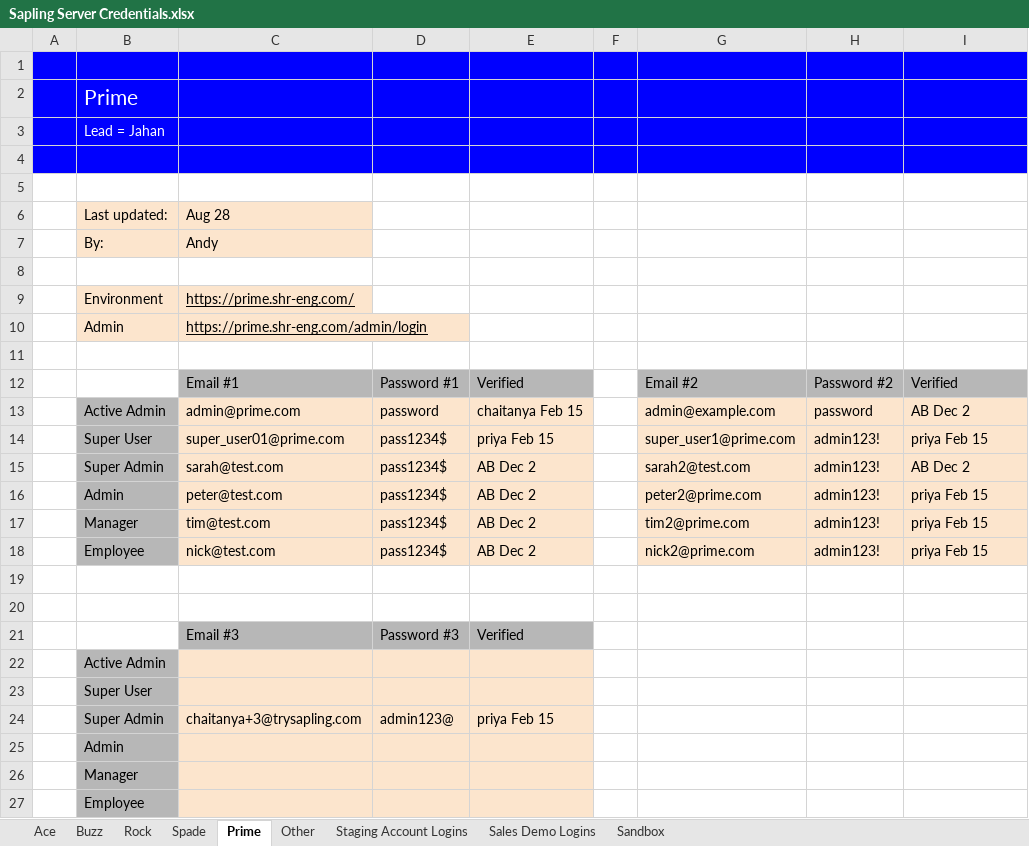
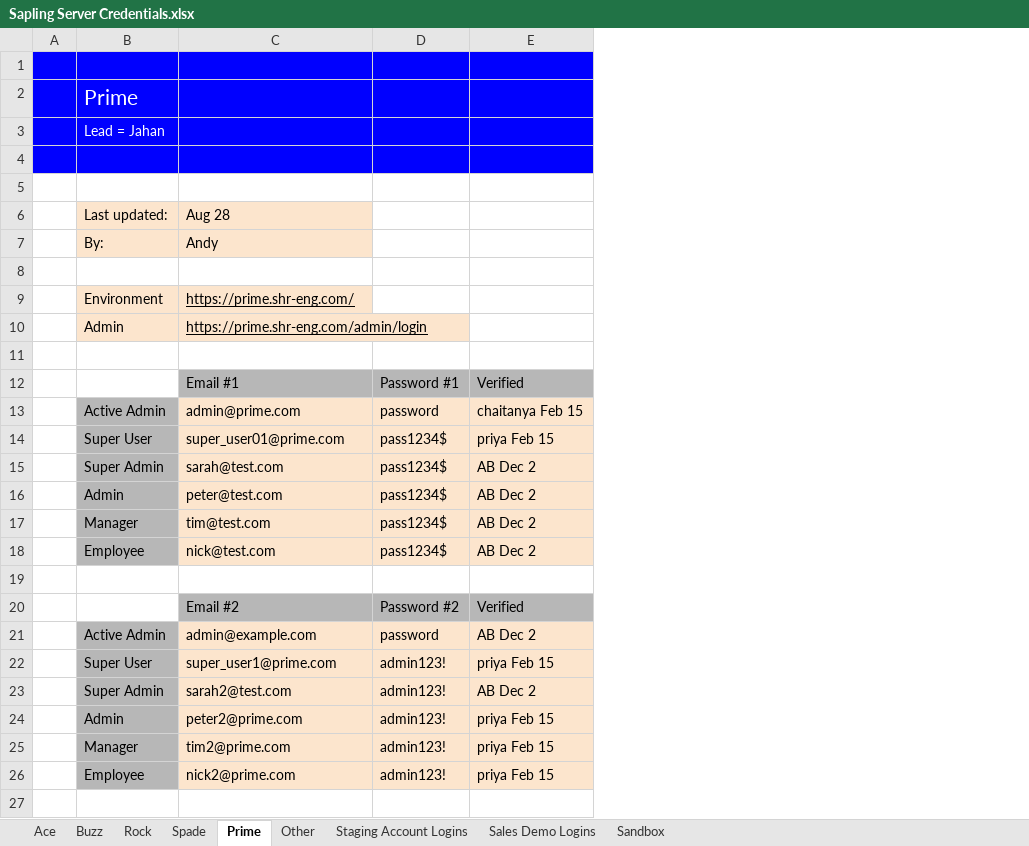
Before and after one commit to chaitanyarajugithub/Exceloperations_test, an Excel workbook: Data/Input/Sapling Server Credentials.xlsx, sheet Prime, drawn as a sheet; values as stored, in another font and other column widths than the file's, no borders; removed rows and columns are numbered as before the commit, all else as after; the diff names each change by its address in the sheet, - before the commit and + after, or states it on an @@ line.

```diff
--- a/Data/Input/Sapling Server Credentials.xlsx (sheet Prime)
+++ b/Data/Input/Sapling Server Credentials.xlsx (sheet Prime)
-column D, rows 12-18: Password #1 | password | pass1234$ | pass1234$ | pass1234$ | pass1234$ | pass1234$
-column E, rows 12-18: Verified | chaitanya Feb 15 | priya Feb 15 | AB Dec 2 | AB Dec 2 | AB Dec 2 | AB Dec 2
-column F, empty
-column G, rows 12-18: Email #2 | admin@example.com | super_user1@prime.com | sarah2@test.com | peter2@prime.com | tim2@prime.com | nick2@prime.com
-D12: Password #2
+D12: Password #1
-E13: AB Dec 2
+E13: chaitanya Feb 15
-D14:D18: admin123!
+D14:D18: pass1234$
-E16:E18: priya Feb 15
+E16:E18: AB Dec 2
-row 20: (empty)
+row 20:  |  | Email #2 | Password #2 | Verified
-C20 fill: none
+C20 fill: #B7B7B7
-D20:E20 fill: none
+D20:E20 fill: #B7B7B7
-row 21:  |  | Email #3 | Password #3 | Verified
-row 22:  | Active Admin
-row 23:  | Super User
-row 24:  | Super Admin | chaitanya+3@trysapling.com | admin123@ | priya Feb 15
-row 25:  | Admin
-row 26:  | Manager
-row 27:  | Employee
+row 21:  | Active Admin | admin@example.com | password | AB Dec 2
+row 22:  | Super User | super_user1@prime.com | admin123! | priya Feb 15
+row 23:  | Super Admin | sarah2@test.com | admin123! | AB Dec 2
+row 24:  | Admin | peter2@prime.com | admin123! | priya Feb 15
+row 25:  | Manager | tim2@prime.com | admin123! | priya Feb 15
+row 26:  | Employee | nick2@prime.com | admin123! | priya Feb 15
```
Also changed, not shown: sheet Ace, sheet Spade, sheet Rock, sheet Buzz, 17 other files.
